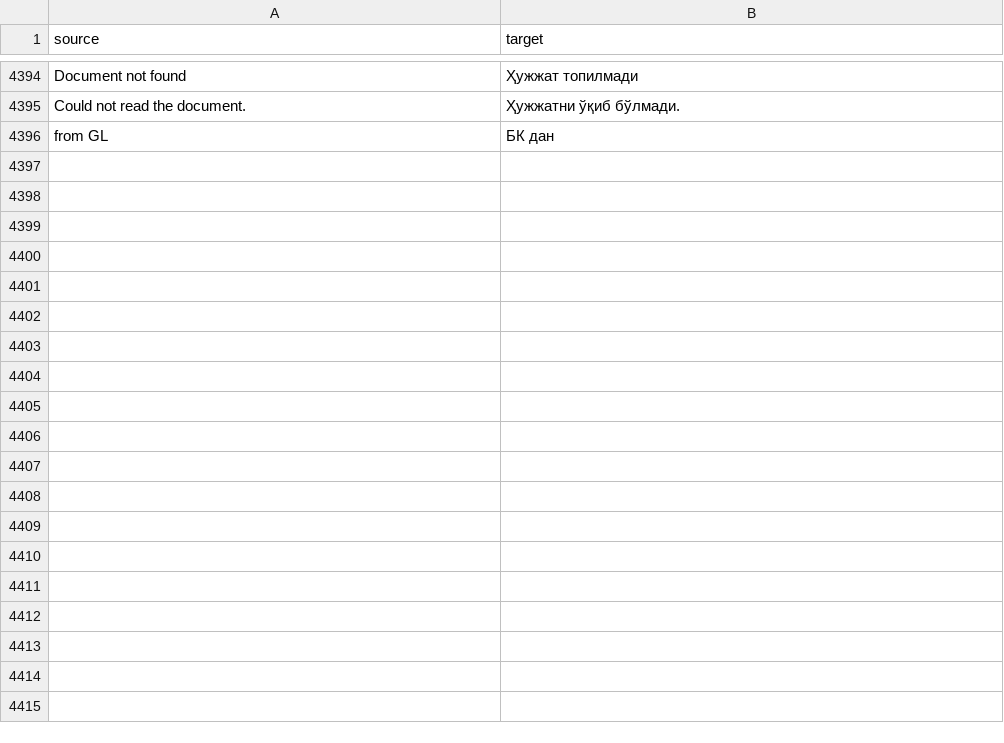
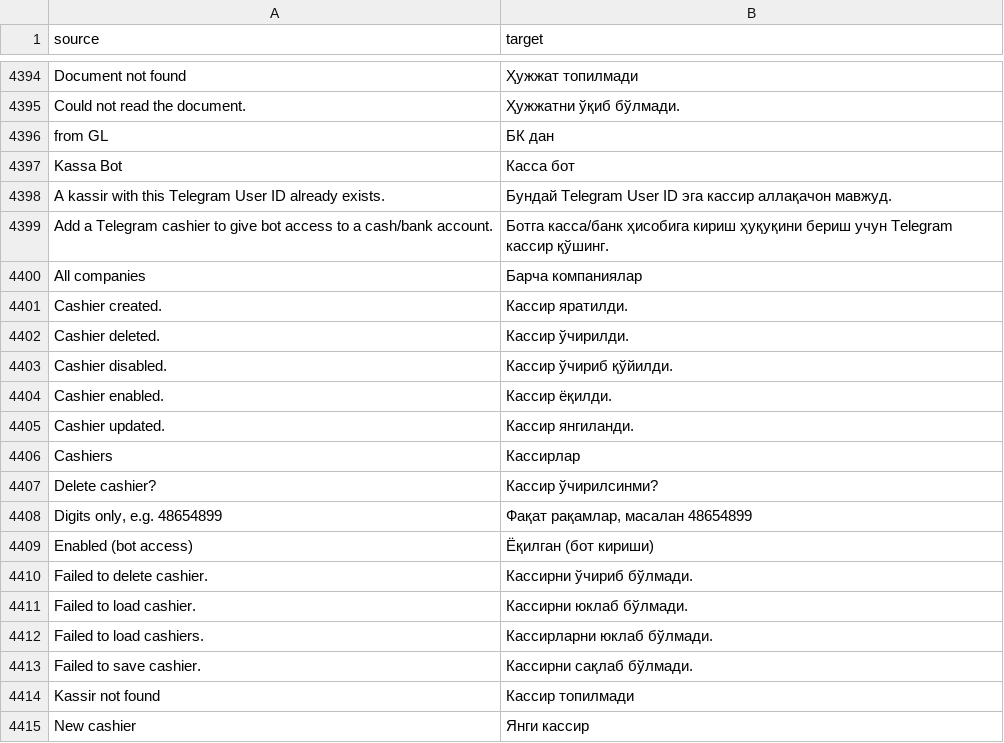
Before and after one commit to zvictory/stabler, a CSV file: stabler/translations/uzc.csv, drawn as a sheet; only a part is shown, gaps mark what is left out; the diff covers the shown part only; the diff names each change by its address in the sheet, - before the commit and + after, or states it on an @@ line.

```diff
--- a/stabler/translations/uzc.csv
+++ b/stabler/translations/uzc.csv
+row 4397: Kassa Bot | Касса бот
+row 4398: A kassir with this Telegram User ID already exists. | Бундай Telegram User ID эга кассир аллақачон мавжуд.
+row 4399: Add a Telegram cashier to give bot access to a cash/bank account. | Ботга касса/банк ҳисобига кириш ҳуқуқини бериш учун Telegram кассир қўшинг.
+row 4400: All companies | Барча компаниялар
+row 4401: Cashier created. | Кассир яратилди.
+row 4402: Cashier deleted. | Кассир ўчирилди.
+row 4403: Cashier disabled. | Кассир ўчириб қўйилди.
+row 4404: Cashier enabled. | Кассир ёқилди.
+row 4405: Cashier updated. | Кассир янгиланди.
+row 4406: Cashiers | Кассирлар
+row 4407: Delete cashier? | Кассир ўчирилсинми?
+row 4408: Digits only, e.g. 48654899 | Фақат рақамлар, масалан 48654899
+row 4409: Enabled (bot access) | Ёқилган (бот кириши)
+row 4410: Failed to delete cashier. | Кассирни ўчириб бўлмади.
+row 4411: Failed to load cashier. | Кассирни юклаб бўлмади.
+row 4412: Failed to load cashiers. | Кассирларни юклаб бўлмади.
+row 4413: Failed to save cashier. | Кассирни сақлаб бўлмади.
+row 4414: Kassir not found | Кассир топилмади
+row 4415: New cashier | Янги кассир
```
Also changed, not shown: 12 added rows elsewhere in this file, stabler/translations/en.csv, stabler/translations/ru.csv, 7 other files.
